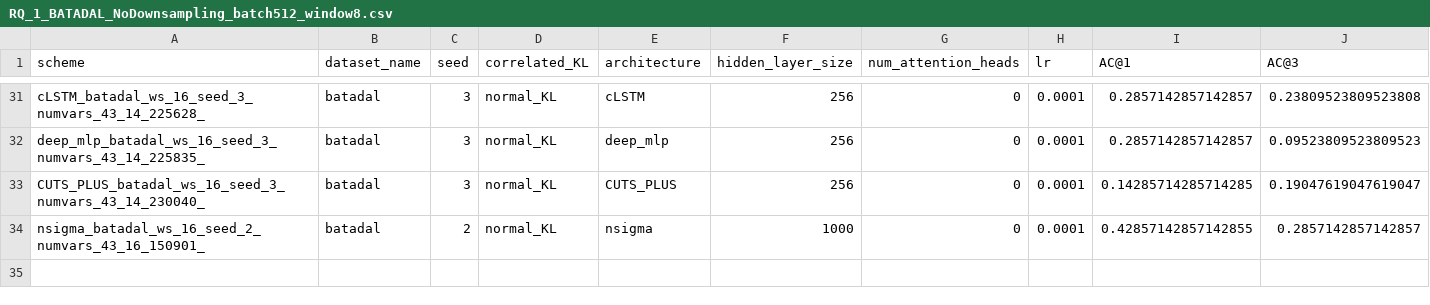
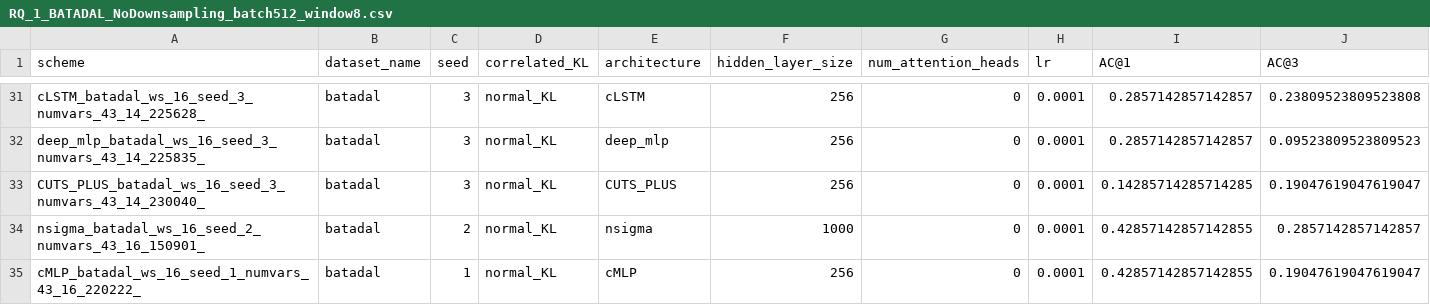
Before and after one commit to theamrzaki/RootCause-Analysis-Correlation-Attentive-Modeling, a CSV file: results_journal/RQ_1_BATADAL_NoDownsampling_batch512_window8.csv, drawn as a sheet; only a part is shown, gaps mark what is left out; rows hold the shown columns only; the diff names each change by its address in the sheet, - before the commit and + after, or states it on an @@ line.

```diff
--- a/results_journal/RQ_1_BATADAL_NoDownsampling_batch512_window8.csv
+++ b/results_journal/RQ_1_BATADAL_NoDownsampling_batch512_window8.csv
+row 35: cMLP_batadal_ws_16_seed_1_numvars_43_16_220222_ | batadal | 1 | normal_KL | cMLP | 256 | 0 | 0.0001 | 0.42857142857142855 | 0.19047619047619047
```
Also changed, not shown: results_journal/RQ_1_SWAT_NoDownsampling_batch512_window8.csv, results_journal/RQ_1_WADI_RealNoDownsampling.csv, 5 other files.
